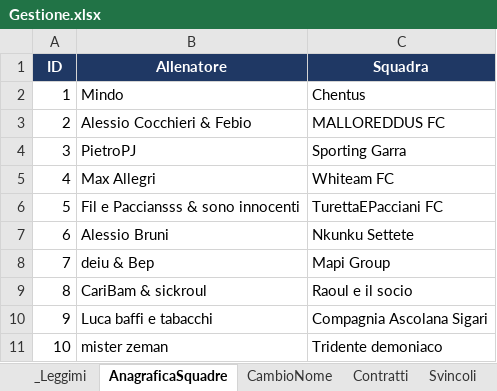
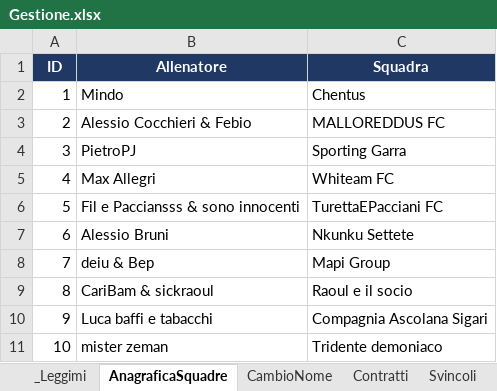
Before and after one commit to FrancescoMindoli/FantaBreccia, an Excel workbook: dati/Gestione.xlsx, sheet AnagraficaSquadre, drawn as a sheet; values as stored, in another font and other column widths than the file's, no borders; charts and pictures not drawn; the diff names each change by its address in the sheet, - before the commit and + after, or states it on an @@ line.

```diff
--- a/dati/Gestione.xlsx (sheet AnagraficaSquadre)
+++ b/dati/Gestione.xlsx (sheet AnagraficaSquadre)
-B9 (Allenatore): CariBam & sickroul
+B9 (Allenatore): CariBam & sickraoul
```
Also changed, not shown: sheet CreditiAsta, 1 other file.
